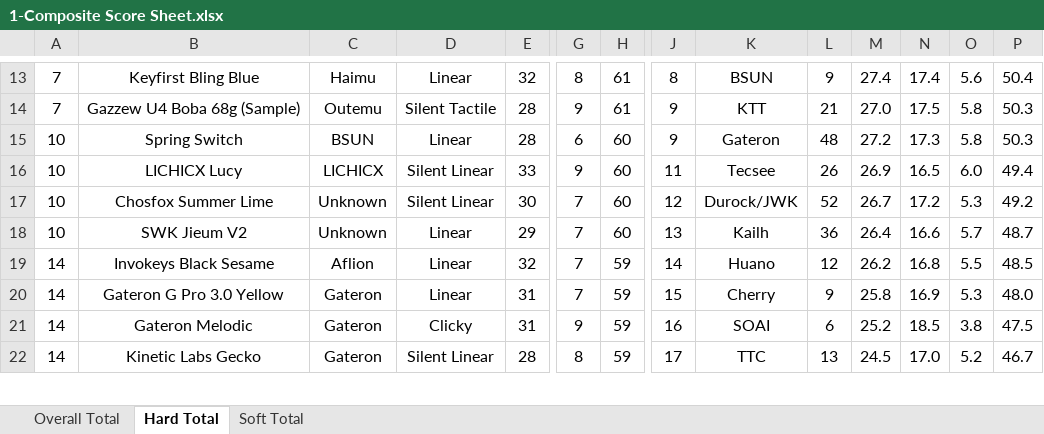
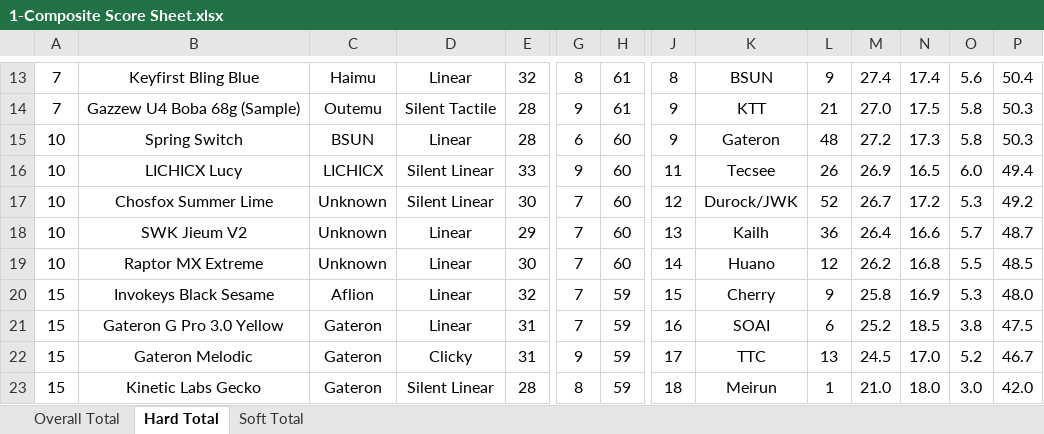
Before and after one commit to ThereminGoat/switch-scores, an Excel workbook: 1-Composite Score Sheet.xlsx, sheet Hard Total, drawn as a sheet; only a part is shown, gaps mark what is left out; values as stored, in another font and other column widths than the file's, no borders; charts and pictures not drawn; addresses are those after the commit; rows hold the shown columns only; the diff covers the shown part only; the diff names each change by its address in the sheet, - before the commit and + after, or states it on an @@ line.

```diff
--- a/1-Composite Score Sheet.xlsx (sheet Hard Total)
+++ b/1-Composite Score Sheet.xlsx (sheet Hard Total)
+row 19: 10 | Raptor MX Extreme | Unknown | Linear | 30 | 7 | 60 | 14 | Huano | 12 | 26.2 | 16.8 | 5.5 | 48.5
-A20:A23: 14
+A20:A23: 15
-J20: 14
+J20: 15
-K20: Huano
+K20: Cherry
-L20: 12
+L20: 9
-M20: 26.2
+M20: 25.8
-N20: 16.8
+N20: 16.9
-O20: 5.5
+O20: 5.3
-P20: 48.5
+P20: 48.0
-J21: 15
+J21: 16
-K21: Cherry
+K21: SOAI
-L21: 9
+L21: 6
-M21: 25.8
+M21: 25.2
-N21: 16.9
+N21: 18.5
-O21: 5.3
+O21: 3.8
-P21: 48.0
+P21: 47.5
-J22: 16
+J22: 17
-K22: SOAI
+K22: TTC
-L22: 6
+L22: 13
-M22: 25.2
+M22: 24.5
-N22: 18.5
+N22: 17.0
-O22: 3.8
+O22: 5.2
-P22: 47.5
+P22: 46.7
-J23: 17
+J23: 18
-K23: TTC
+K23: Meirun
-L23: 13
+L23: 1
-M23: 24.5
+M23: 21.0
-N23: 17.0
+N23: 18.0
-O23: 5.2
+O23: 3.0
-P23: 46.7
+P23: 42.0
```
Also changed, not shown: 1 added row, 447 edited cells and merged cells elsewhere in this sheet, sheet Overall Total, sheet Soft Total, formulas that keep their value, 4 other files.
